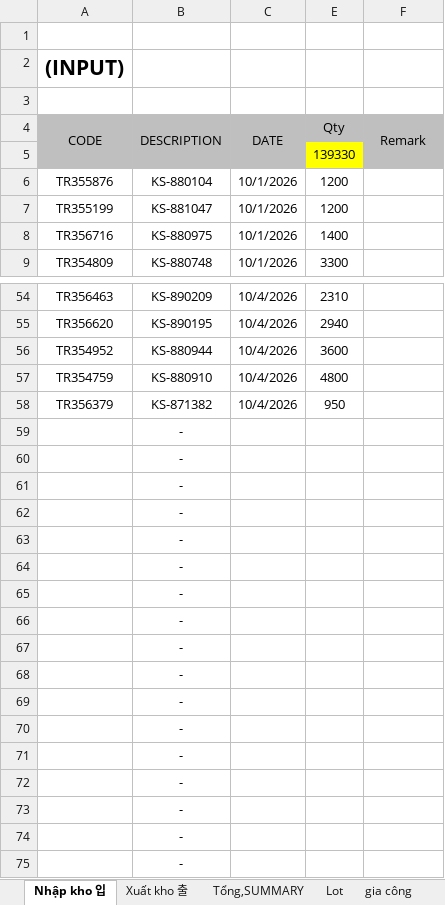
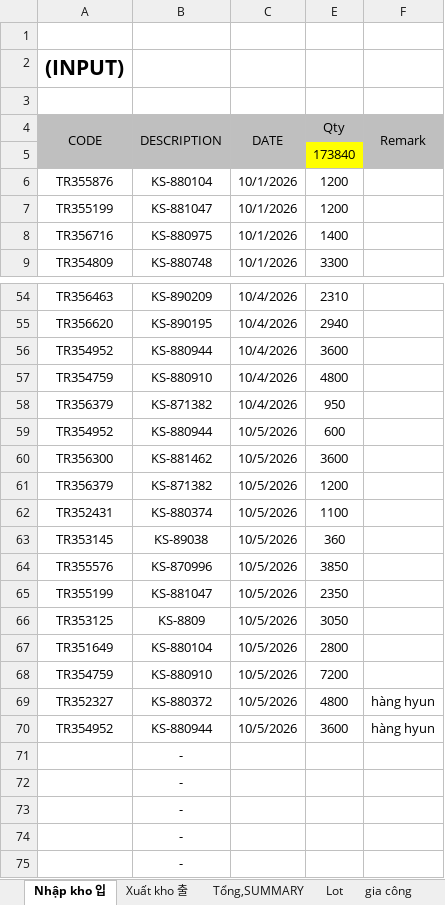
Before and after one commit to skywantae/skywantae.github.io, an Excel workbook: data/stock_sources/vietnam/IC TRAY 2026.10 완재품 재고 매일 보고.xlsx, sheet Nhập kho 입, drawn as a sheet; only a part is shown, gaps mark what is left out; values as stored, in another font and other column widths than the file's, no borders; 1 other sheet too large or unreadable and not compared; removed rows and columns are numbered as before the commit, all else as after; the diff names each change by its address in the sheet, - before the commit and + after, or states it on an @@ line.

```diff
--- a/data/stock_sources/vietnam/IC TRAY 2026.10 완재품 재고 매일 보고.xlsx (sheet Nhập kho 입)
+++ b/data/stock_sources/vietnam/IC TRAY 2026.10 완재품 재고 매일 보고.xlsx (sheet Nhập kho 입)
-E5 (Qty): 139330
+E5 (Qty): 173840
-row 59:  | -
-row 60:  | -
-row 61:  | -
-row 62:  | -
-row 63:  | -
-row 64:  | -
-row 65:  | -
-row 66:  | -
-row 67:  | -
-row 68:  | -
-row 69:  | -
-row 70:  | -
+row 59: TR354952 | KS-880944 | 10/5/2026 | 600
+row 60: TR356300 | KS-881462 | 10/5/2026 | 3600
+row 61: TR356379 | KS-871382 | 10/5/2026 | 1200
+row 62: TR352431 | KS-880374 | 10/5/2026 | 1100
+row 63: TR353145 | KS-89038 | 10/5/2026 | 360
+row 64: TR355576 | KS-870996 | 10/5/2026 | 3850
+row 65: TR355199 | KS-881047 | 10/5/2026 | 2350
+row 66: TR353125 | KS-8809 | 10/5/2026 | 3050
+row 67: TR351649 | KS-880104 | 10/5/2026 | 2800
+row 68: TR354759 | KS-880910 | 10/5/2026 | 7200
+row 69: TR352327 | KS-880372 | 10/5/2026 | 4800 | hàng hyun
+row 70: TR354952 | KS-880944 | 10/5/2026 | 3600 | hàng hyun
```
Also changed, not shown: sheet Lot, sheet Xuất kho 출, sheet gia công, formulas that keep their value, 18 other files.
